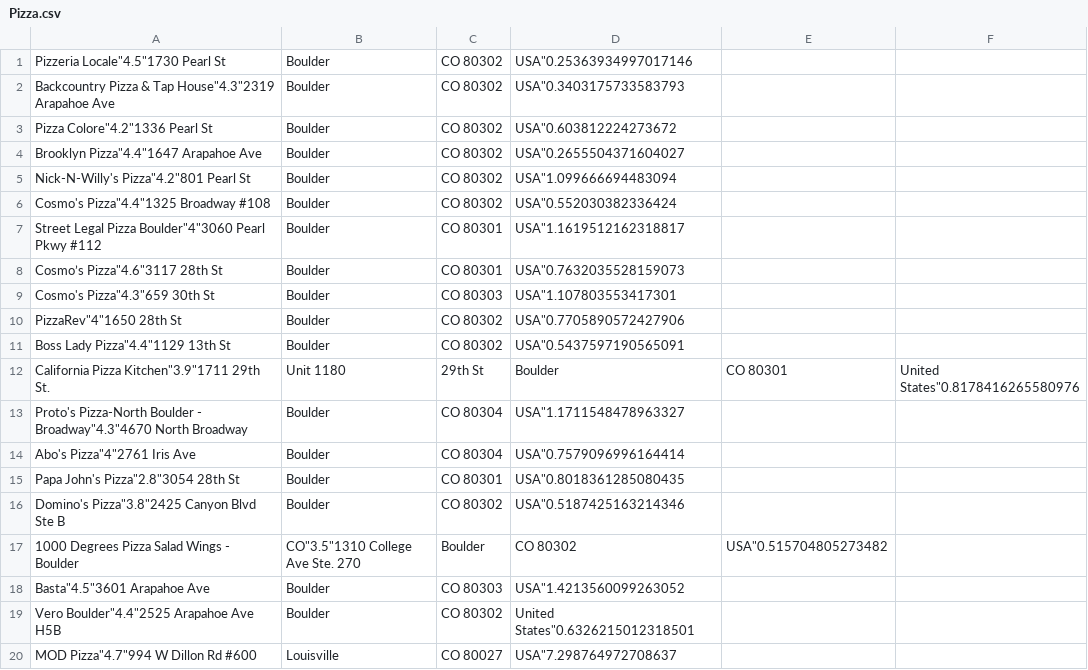
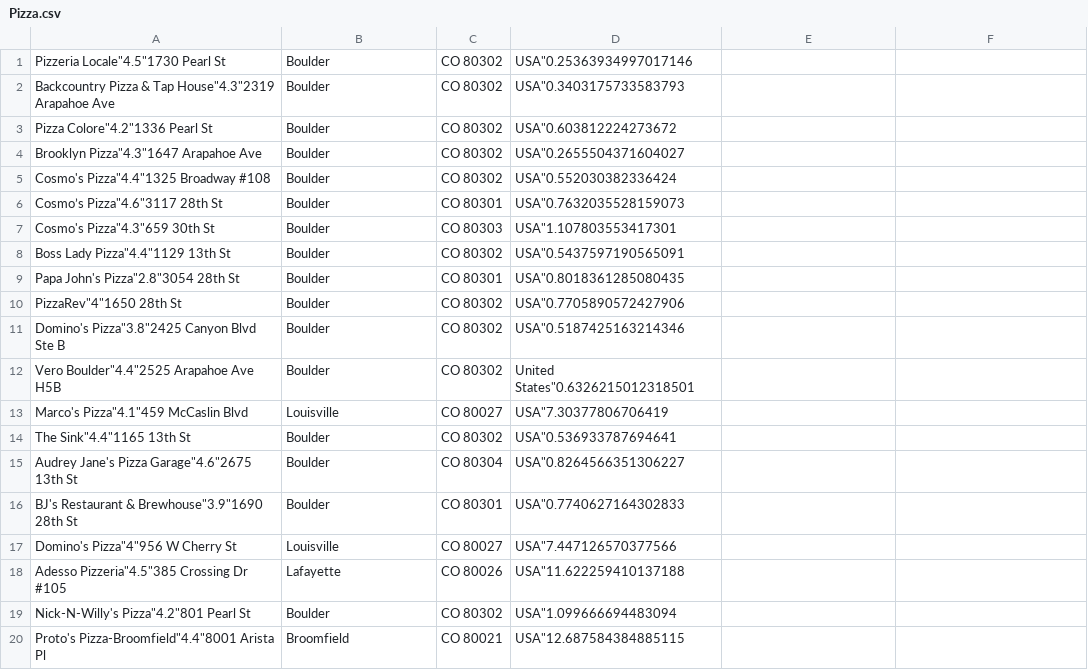
Before and after one commit to AngusFiedler/RestaurantRecommender, a CSV file: structures/terminalUI/Pizza.csv, drawn as a sheet.

```diff
--- a/structures/terminalUI/Pizza.csv
+++ b/structures/terminalUI/Pizza.csv
@@ -3,18 +3,18 @@ Backcountry Pizza & Tap House"4.3"2319 Arapahoe Ave, Boulder, CO 80302, USA"0.34
 Pizza Colore"4.2"1336 Pearl St, Boulder, CO 80302, USA"0.603812224273672
-Brooklyn Pizza"4.4"1647 Arapahoe Ave, Boulder, CO 80302, USA"0.2655504371604027
-Nick-N-Willy's Pizza"4.2"801 Pearl St, Boulder, CO 80302, USA"1.099666694483094
+Brooklyn Pizza"4.3"1647 Arapahoe Ave, Boulder, CO 80302, USA"0.2655504371604027
 Cosmo's Pizza"4.4"1325 Broadway #108, Boulder, CO 80302, USA"0.552030382336424
-Street Legal Pizza Boulder"4"3060 Pearl Pkwy #112, Boulder, CO 80301, USA"1.1619512162318817
 Cosmo’s Pizza"4.6"3117 28th St, Boulder, CO 80301, USA"0.7632035528159073
 Cosmo's Pizza"4.3"659 30th St, Boulder, CO 80303, USA"1.107803553417301
+Boss Lady Pizza"4.4"1129 13th St, Boulder, CO 80302, USA"0.5437597190565091
+Papa John's Pizza"2.8"3054 28th St, Boulder, CO 80301, USA"0.8018361285080435
 PizzaRev"4"1650 28th St, Boulder, CO 80302, USA"0.7705890572427906
-Boss Lady Pizza"4.4"1129 13th St, Boulder, CO 80302, USA"0.5437597190565091
-California Pizza Kitchen"3.9"1711 29th St., Unit 1180, 29th St, Boulder, CO 80301, United States"0.8178416265580976
-Proto's Pizza-North Boulder - Broadway"4.3"4670 North Broadway, Boulder, CO 80304, USA"1.1711548478963327
-Abo's Pizza"4"2761 Iris Ave, Boulder, CO 80304, USA"0.7579096996164414
-Papa John's Pizza"2.8"3054 28th St, Boulder, CO 80301, USA"0.8018361285080435
 Domino's Pizza"3.8"2425 Canyon Blvd Ste B, Boulder, CO 80302, USA"0.5187425163214346
-1000 Degrees Pizza Salad Wings - Boulder, CO"3.5"1310 College Ave Ste. 270, Boulder, CO 80302, USA"0.515704805273482
-Basta"4.5"3601 Arapahoe Ave, Boulder, CO 80303, USA"1.4213560099263052
 Vero Boulder"4.4"2525 Arapahoe Ave H5B, Boulder, CO 80302, United States"0.6326215012318501
-MOD Pizza"4.7"994 W Dillon Rd #600, Louisville, CO 80027, USA"7.298764972708637
+Marco's Pizza"4.1"459 McCaslin Blvd, Louisville, CO 80027, USA"7.30377806706419
+The Sink"4.4"1165 13th St, Boulder, CO 80302, USA"0.536933787694641
+Audrey Jane's Pizza Garage"4.6"2675 13th St, Boulder, CO 80304, USA"0.8264566351306227
+BJ's Restaurant & Brewhouse"3.9"1690 28th St, Boulder, CO 80301, USA"0.7740627164302833
+Domino's Pizza"4"956 W Cherry St, Louisville, CO 80027, USA"7.447126570377566
+Adesso Pizzeria"4.5"385 Crossing Dr #105, Lafayette, CO 80026, USA"11.622259410137188
+Nick-N-Willy's Pizza"4.2"801 Pearl St, Boulder, CO 80302, USA"1.099666694483094
+Proto's Pizza-Broomfield"4.4"8001 Arista Pl, Broomfield, CO 80021, USA"12.687584384885115
```
Also changed, not shown: structures/catchAll/Chinese.csv, structures/terminalUI/Chinese.csv, 24 other files.
